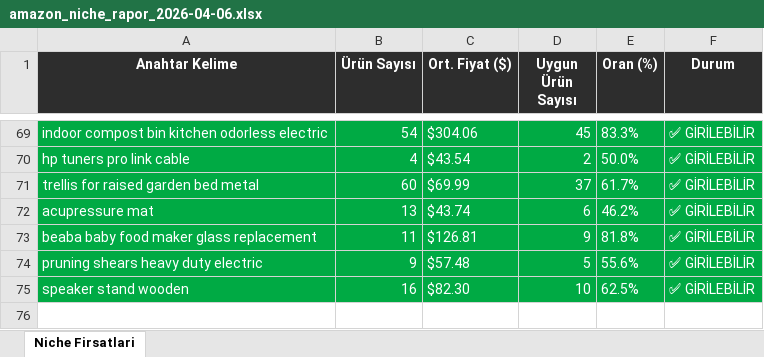
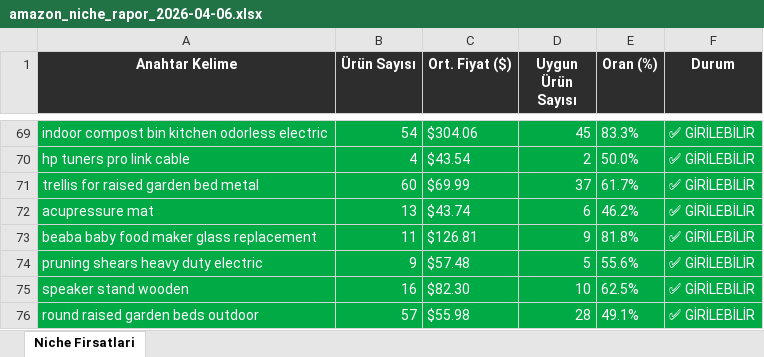
Before and after one commit to furkanarslan3445-coder/amazon-pl-research, an Excel workbook: output/amazon_niche_rapor_2026-04-06.xlsx, sheet Niche Firsatlari, drawn as a sheet; only a part is shown, gaps mark what is left out; values as stored, in another font and other column widths than the file's, no borders; the diff names each change by its address in the sheet, - before the commit and + after, or states it on an @@ line.

```diff
--- a/output/amazon_niche_rapor_2026-04-06.xlsx (sheet Niche Firsatlari)
+++ b/output/amazon_niche_rapor_2026-04-06.xlsx (sheet Niche Firsatlari)
+row 76: round raised garden beds outdoor | 57 | $55.98 | 28 | 49.1% | ✅ GİRİLEBİLİR
```
Also changed, not shown: 1 other file.
